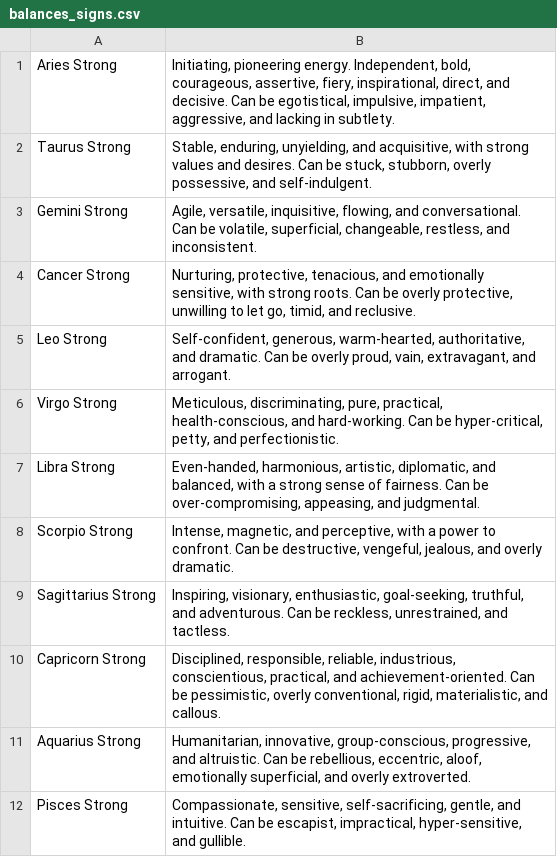
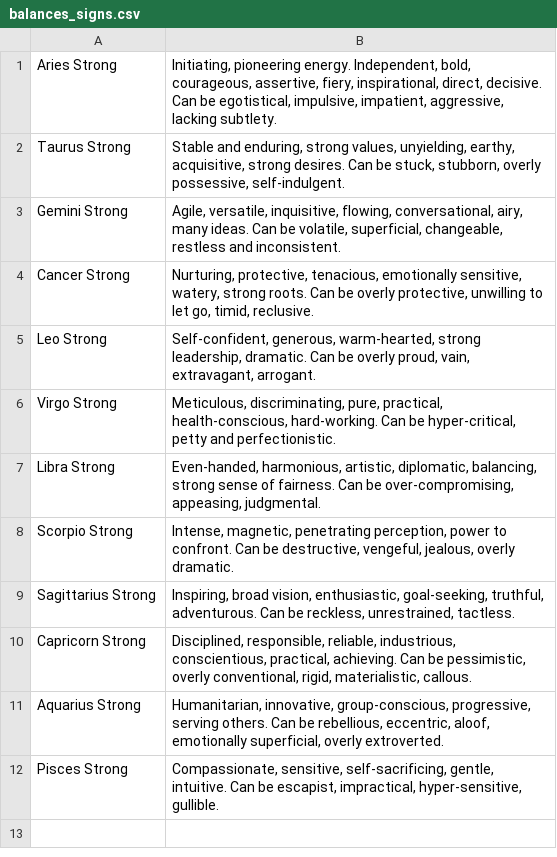
Before and after one commit to peterjmarko/llm-narrative-framework, a CSV file: data/foundational_assets/neutralized_delineations/balances_signs.csv, drawn as a sheet.

```diff
--- a/data/foundational_assets/neutralized_delineations/balances_signs.csv
+++ b/data/foundational_assets/neutralized_delineations/balances_signs.csv
@@ -1,12 +1,12 @@
-"Aries Strong","Initiating, pioneering energy. Independent, bold, courageous, assertive, fiery, inspirational, direct, and decisive. Can be egotistical, impulsive, impatient, aggressive, and lacking in subtlety."
-"Taurus Strong","Stable, enduring, unyielding, and acquisitive, with strong values and desires. Can be stuck, stubborn, overly possessive, and self-indulgent."
-"Gemini Strong","Agile, versatile, inquisitive, flowing, and conversational. Can be volatile, superficial, changeable, restless, and inconsistent."
-"Cancer Strong","Nurturing, protective, tenacious, and emotionally sensitive, with strong roots. Can be overly protective, unwilling to let go, timid, and reclusive."
-"Leo Strong","Self-confident, generous, warm-hearted, authoritative, and dramatic. Can be overly proud, vain, extravagant, and arrogant."
-"Virgo Strong","Meticulous, discriminating, pure, practical, health-conscious, and hard-working. Can be hyper-critical, petty, and perfectionistic."
-"Libra Strong","Even-handed, harmonious, artistic, diplomatic, and balanced, with a strong sense of fairness. Can be over-compromising, appeasing, and judgmental."
-"Scorpio Strong","Intense, magnetic, and perceptive, with a power to confront. Can be destructive, vengeful, jealous, and overly dramatic."
-"Sagittarius Strong","Inspiring, visionary, enthusiastic, goal-seeking, truthful, and adventurous. Can be reckless, unrestrained, and tactless."
-"Capricorn Strong","Disciplined, responsible, reliable, industrious, conscientious, practical, and achievement-oriented. Can be pessimistic, overly conventional, rigid, materialistic, and callous."
-"Aquarius Strong","Humanitarian, innovative, group-conscious, progressive, and altruistic. Can be rebellious, eccentric, aloof, emotionally superficial, and overly extroverted."
-"Pisces Strong","Compassionate, sensitive, self-sacrificing, gentle, and intuitive. Can be escapist, impractical, hyper-sensitive, and gullible."
+"Aries Strong","Initiating, pioneering energy. Independent, bold, courageous, assertive, fiery, inspirational, direct, decisive. Can be egotistical, impulsive, impatient, aggressive, lacking subtlety."
+"Taurus Strong","Stable and enduring, strong values, unyielding, earthy, acquisitive, strong desires. Can be stuck, stubborn, overly possessive, self-indulgent."
+"Gemini Strong","Agile, versatile, inquisitive, flowing, conversational, airy, many ideas. Can be volatile, superficial, changeable, restless and inconsistent."
+"Cancer Strong","Nurturing, protective, tenacious, emotionally sensitive, watery, strong roots. Can be overly protective, unwilling to let go, timid, reclusive."
+"Leo Strong","Self-confident, generous, warm-hearted, strong leadership, dramatic. Can be overly proud, vain, extravagant, arrogant."
+"Virgo Strong","Meticulous, discriminating, pure, practical, health-conscious, hard-working. Can be hyper-critical, petty and perfectionistic."
+"Libra Strong","Even-handed, harmonious, artistic, diplomatic, balancing, strong sense of fairness. Can be over-compromising, appeasing, judgmental."
+"Scorpio Strong","Intense, magnetic, penetrating perception, power to confront. Can be destructive, vengeful, jealous, overly dramatic."
+"Sagittarius Strong","Inspiring, broad vision, enthusiastic, goal-seeking, truthful, adventurous. Can be reckless, unrestrained, tactless."
+"Capricorn Strong","Disciplined, responsible, reliable, industrious, conscientious, practical, achieving. Can be pessimistic, overly conventional, rigid, materialistic, callous."
+"Aquarius Strong","Humanitarian, innovative, group-conscious, progressive, serving others. Can be rebellious, eccentric, aloof, emotionally superficial, overly extroverted."
+"Pisces Strong","Compassionate, sensitive, self-sacrificing, gentle, intuitive. Can be escapist, impractical, hyper-sensitive, gullible."
```
Also changed, not shown: data/foundational_assets/neutralized_delineations/balances_elements.csv, data/foundational_assets/neutralized_delineations/balances_hemispheres.csv, 22 other files.
